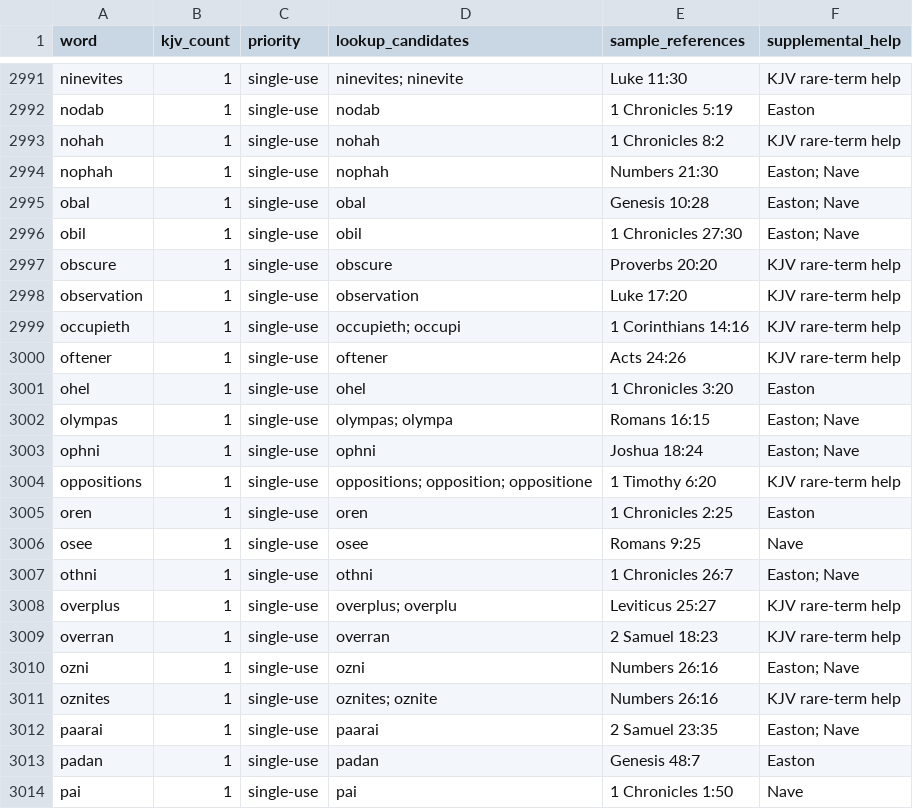
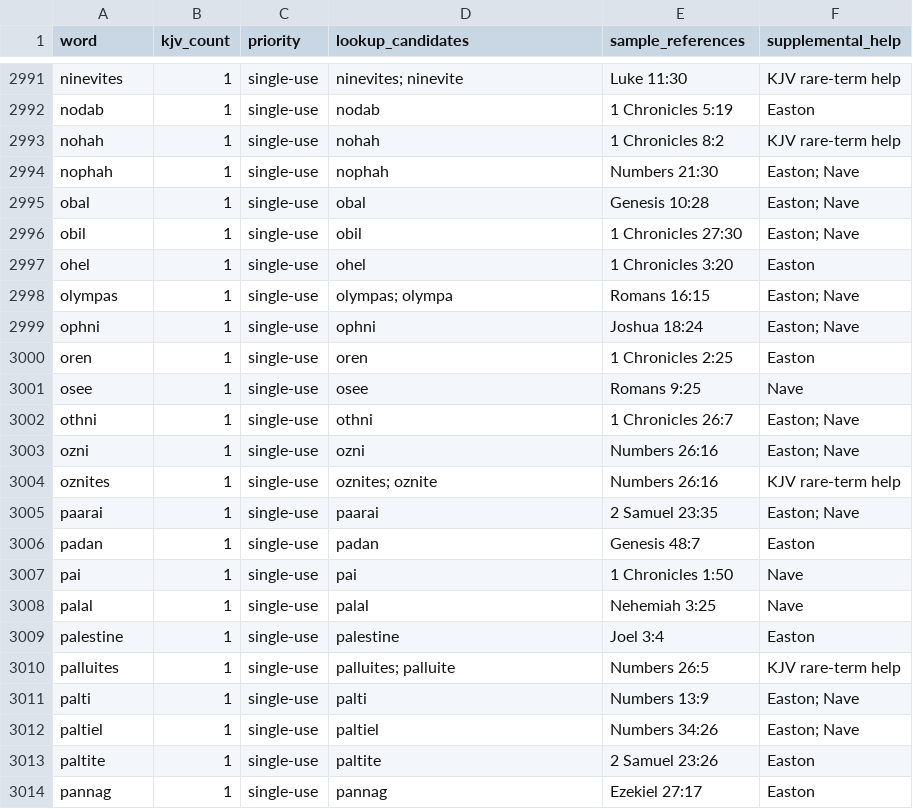
Before and after one commit to scheerfactor/bible-study-app, a CSV file: data/reports/webster-missing-word-inventory.csv, drawn as a sheet; only a part is shown, gaps mark what is left out; the shorter side is filled out with more unchanged rows; the diff names each change by its address in the sheet, - before the commit and + after, or states it on an @@ line.

Commit message:
Review Webster O words and KJV forms

```diff
--- a/data/reports/webster-missing-word-inventory.csv
+++ b/data/reports/webster-missing-word-inventory.csv
-row 2997: obscure | 1 | single-use | obscure | Proverbs 20:20 | KJV rare-term help
-row 2998: observation | 1 | single-use | observation | Luke 17:20 | KJV rare-term help
-row 2999: occupieth | 1 | single-use | occupieth; occupi | 1 Corinthians 14:16 | KJV rare-term help
-row 3000: oftener | 1 | single-use | oftener | Acts 24:26 | KJV rare-term help
-row 3004: oppositions | 1 | single-use | oppositions; opposition; oppositione | 1 Timothy 6:20 | KJV rare-term help
-row 3008: overplus | 1 | single-use | overplus; overplu | Leviticus 25:27 | KJV rare-term help
-row 3009: overran | 1 | single-use | overran | 2 Samuel 18:23 | KJV rare-term help
```
Also changed, not shown: 14 other files.
